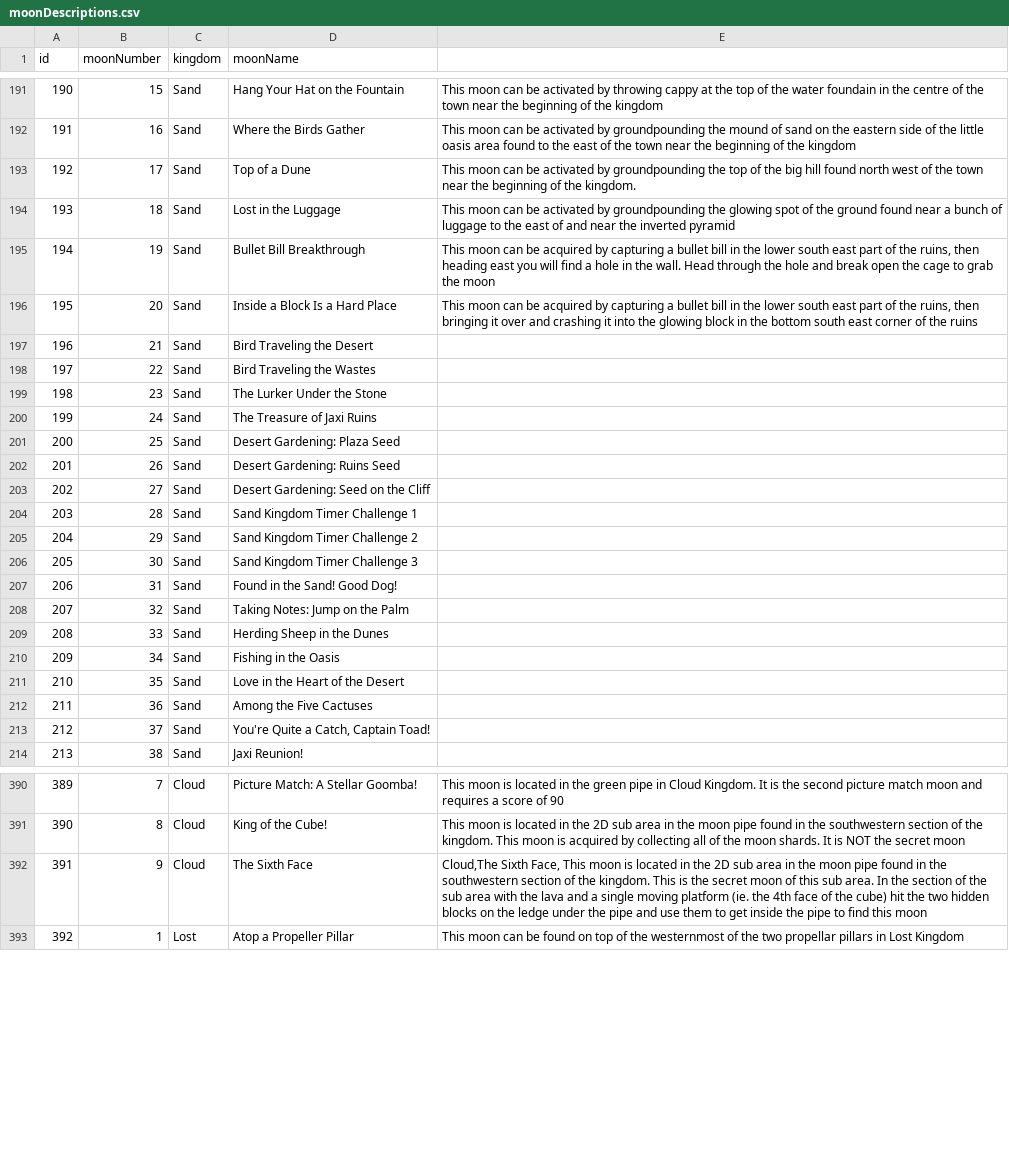
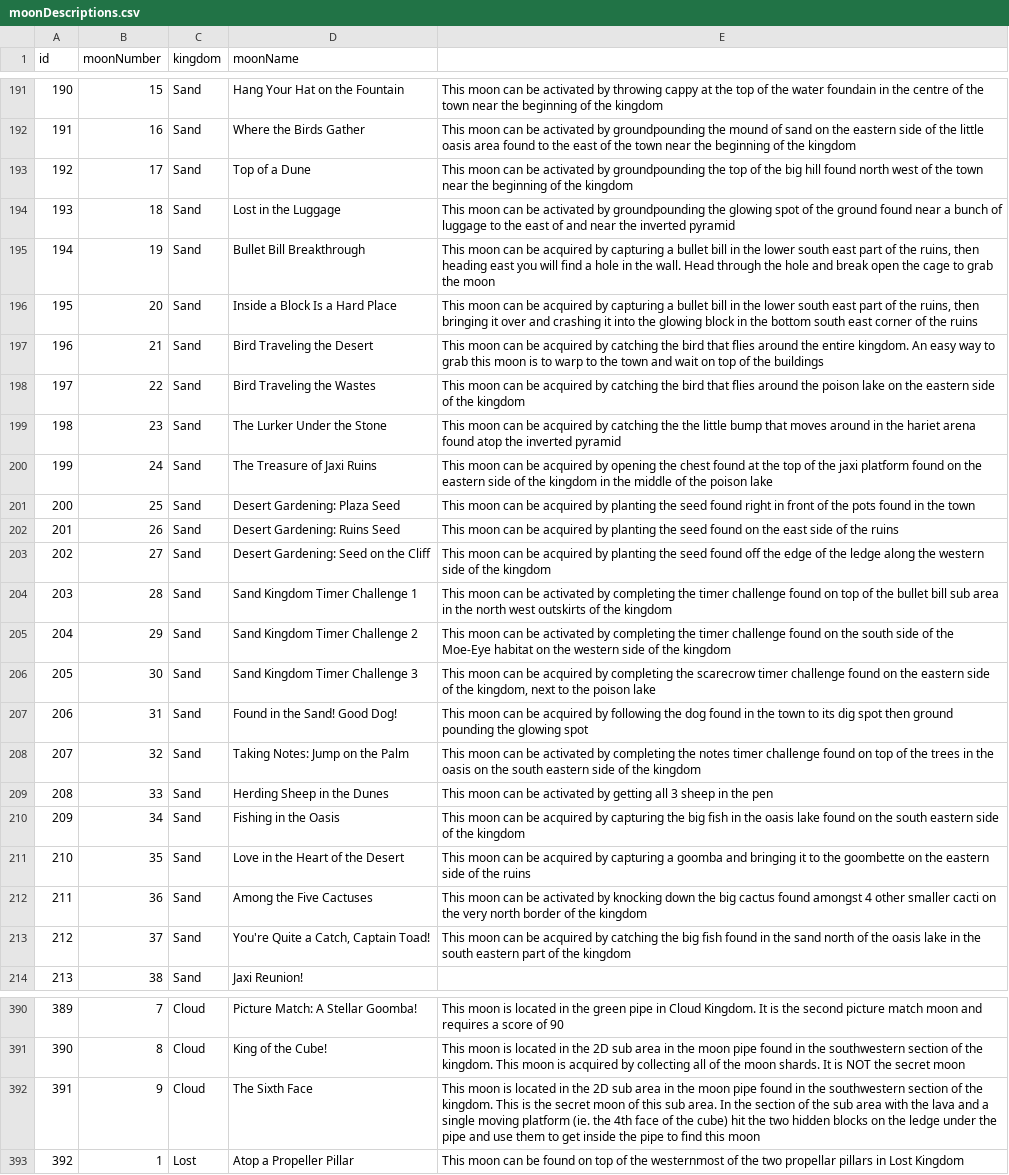
Before and after one commit to Tomshiii/MoonMissing, a CSV file: Assets/moonDescriptions.csv, drawn as a sheet; only a part is shown, gaps mark what is left out.

Commit message:
more of sand to moonDesc

```diff
--- a/Assets/moonDescriptions.csv
+++ b/Assets/moonDescriptions.csv
@@ -192,3 +192,3 @@ id,moonNumber,kingdom,moonName,,
 191,16,Sand,Where the Birds Gather,This moon can be activated by groundpounding the mound of sand on the eastern side of the little oasis area found to the east of the town near the beginning of the kingdom,
-192,17,Sand,Top of a Dune,This moon can be activated by groundpounding the top of the big hill found north west of the town near the beginning of the kingdom.,
+192,17,Sand,Top of a Dune,This moon can be activated by groundpounding the top of the big hill found north west of the town near the beginning of the kingdom,
 193,18,Sand,Lost in the Luggage,This moon can be activated by groundpounding the glowing spot of the ground found near a bunch of luggage to the east of and near the inverted pyramid,
@@ -196,19 +196,19 @@ id,moonNumber,kingdom,moonName,,
 195,20,Sand,Inside a Block Is a Hard Place,"This moon can be acquired by capturing a bullet bill in the lower south east part of the ruins, then bringing it over and crashing it into the glowing block in the bottom south east corner of the ruins",
-196,21,Sand,Bird Traveling the Desert,,
-197,22,Sand,Bird Traveling the Wastes,,
-198,23,Sand,The Lurker Under the Stone,,
-199,24,Sand,The Treasure of Jaxi Ruins,,
-200,25,Sand,Desert Gardening: Plaza Seed,,
-201,26,Sand,Desert Gardening: Ruins Seed,,
-202,27,Sand,Desert Gardening: Seed on the Cliff,,
-203,28,Sand,Sand Kingdom Timer Challenge 1,,
-204,29,Sand,Sand Kingdom Timer Challenge 2,,
-205,30,Sand,Sand Kingdom Timer Challenge 3,,
-206,31,Sand,Found in the Sand! Good Dog!,,
-207,32,Sand,Taking Notes: Jump on the Palm,,
-208,33,Sand,Herding Sheep in the Dunes,,
-209,34,Sand,Fishing in the Oasis,,
-210,35,Sand,Love in the Heart of the Desert,,
-211,36,Sand,Among the Five Cactuses,,
-212,37,Sand,"You're Quite a Catch, Captain Toad!",,
+196,21,Sand,Bird Traveling the Desert,This moon can be acquired by catching the bird that flies around the entire kingdom. An easy way to grab this moon is to warp to the town and wait on top of the buildings,
+197,22,Sand,Bird Traveling the Wastes,This moon can be acquired by catching the bird that flies around the poison lake on the eastern side of the kingdom,
+198,23,Sand,The Lurker Under the Stone,This moon can be acquired by catching the the little bump that moves around in the hariet arena found atop the inverted pyramid,
+199,24,Sand,The Treasure of Jaxi Ruins,This moon can be acquired by opening the chest found at the top of the jaxi platform found on the eastern side of the kingdom in the middle of the poison lake,
+200,25,Sand,Desert Gardening: Plaza Seed,This  moon can be acquired by planting the seed found right in front of the pots found in the town,
+201,26,Sand,Desert Gardening: Ruins Seed,This moon can be acquired by planting the seed found on the east side of the ruins,
+202,27,Sand,Desert Gardening: Seed on the Cliff,This moon can be acquired by planting the seed found off the edge of the ledge along the western side of the kingdom,
+203,28,Sand,Sand Kingdom Timer Challenge 1,This moon can be activated by completing the timer challenge found on top of the bullet bill sub area in the north west outskirts of the kingdom,
+204,29,Sand,Sand Kingdom Timer Challenge 2,This moon can be activated by completing the timer challenge found on the south side of the Moe-Eye habitat on the western side of the kingdom,
+205,30,Sand,Sand Kingdom Timer Challenge 3,"This moon can be acquired by completing the scarecrow timer challenge found on the eastern side of the kingdom, next to the poison lake",
+206,31,Sand,Found in the Sand! Good Dog!,This moon can be acquired by following the dog found in the town to its dig spot then ground pounding the glowing spot,
+207,32,Sand,Taking Notes: Jump on the Palm,This moon can be activated by completing the notes timer challenge found on top of the trees in the oasis on the south eastern side of the kingdom,
+208,33,Sand,Herding Sheep in the Dunes,This moon can be activated by getting all 3 sheep in the pen,
+209,34,Sand,Fishing in the Oasis,This moon can be acquired by capturing the big fish in the oasis lake found on the south eastern side of the kingdom,
+210,35,Sand,Love in the Heart of the Desert,This moon can be acquired by capturing a goomba and bringing it to the goombette on the eastern side of the ruins,
+211,36,Sand,Among the Five Cactuses,This moon can be activated by knocking down the big cactus found amongst 4 other smaller cacti on the very north border of the kingdom,
+212,37,Sand,"You're Quite a Catch, Captain Toad!",This moon can be acquired by catching the big fish found in the sand north of the oasis lake in the south eastern part of the kingdom,
 213,38,Sand,Jaxi Reunion!,,
@@ -391,3 +391,3 @@ id,moonNumber,kingdom,moonName,,
 390,8,Cloud,King of the Cube!,This moon is located in the 2D sub area in the moon pipe found in the southwestern section of the kingdom. This moon is acquired by collecting all of the moon shards. It is NOT the secret moon,
-391,9,Cloud,The Sixth Face,"Cloud,The Sixth Face, This moon is located in the 2D sub area in the moon pipe found in the southwestern section of the kingdom. This is the secret moon of this sub area. In the section of the sub area with the lava and a single moving platform (ie. the 4th face of the cube) hit the two hidden blocks on the ledge under the pipe and use them to get inside the pipe to find this moon",
+391,9,Cloud,The Sixth Face,"This moon is located in the 2D sub area in the moon pipe found in the southwestern section of the kingdom. This is the secret moon of this sub area. In the section of the sub area with the lava and a single moving platform (ie. the 4th face of the cube) hit the two hidden blocks on the ledge under the pipe and use them to get inside the pipe to find this moon",
 392,1,Lost,Atop a Propeller Pillar,This moon can be found on top of the westernmost of the two propellar pillars in Lost Kingdom,
```
